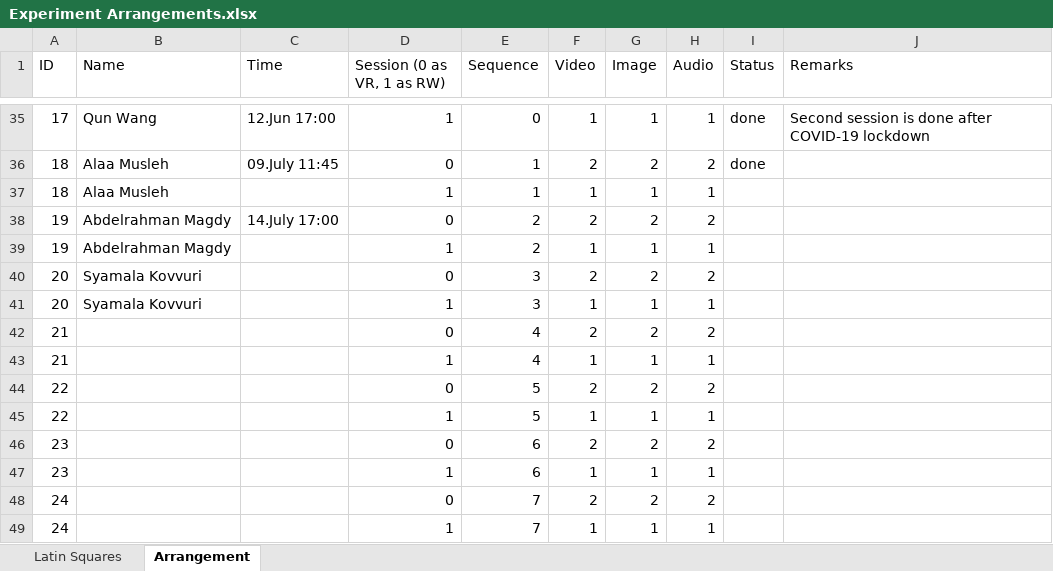
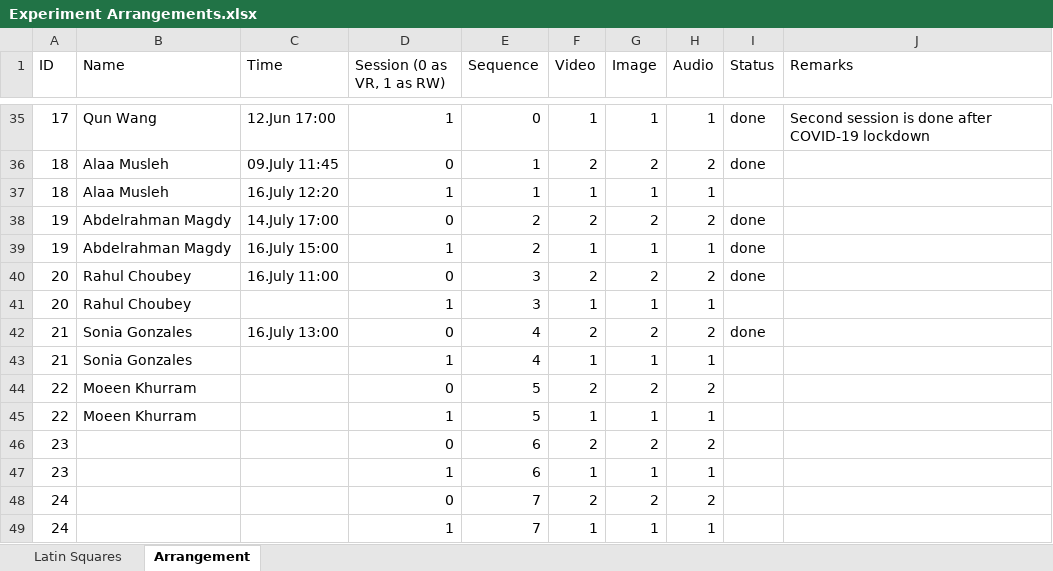
Before and after one commit to radiahrivu/MasterThesis, an Excel workbook: Experiment Arrangements.xlsx, sheet Arrangement, drawn as a sheet; only a part is shown, gaps mark what is left out; values as stored, in another font and other column widths than the file's, no cell formats; the diff names each change by its address in the sheet, - before the commit and + after, or states it on an @@ line.

Commit message:
A lot more experiments

```diff
--- a/Experiment Arrangements.xlsx (sheet Arrangement)
+++ b/Experiment Arrangements.xlsx (sheet Arrangement)
-C37 (Time): (empty)
+C37 (Time): 16.July 12:20
-I38:I40 (Status): (empty)
+I38:I40 (Status): done
-C39 (Time): (empty)
+C39 (Time): 16.July 15:00
-B40:B41 (Name): Syamala Kovvuri
+B40:B41 (Name): Rahul Choubey
-C40 (Time): (empty)
+C40 (Time): 16.July 11:00
-B42:B43 (Name): (empty)
+B42:B43 (Name): Sonia Gonzales
-C42 (Time): (empty)
+C42 (Time): 16.July 13:00
-I42 (Status): (empty)
+I42 (Status): done
-B44:B45 (Name): (empty)
+B44:B45 (Name): Moeen Khurram
```
Also changed, not shown: cell formats, 5 other files.
